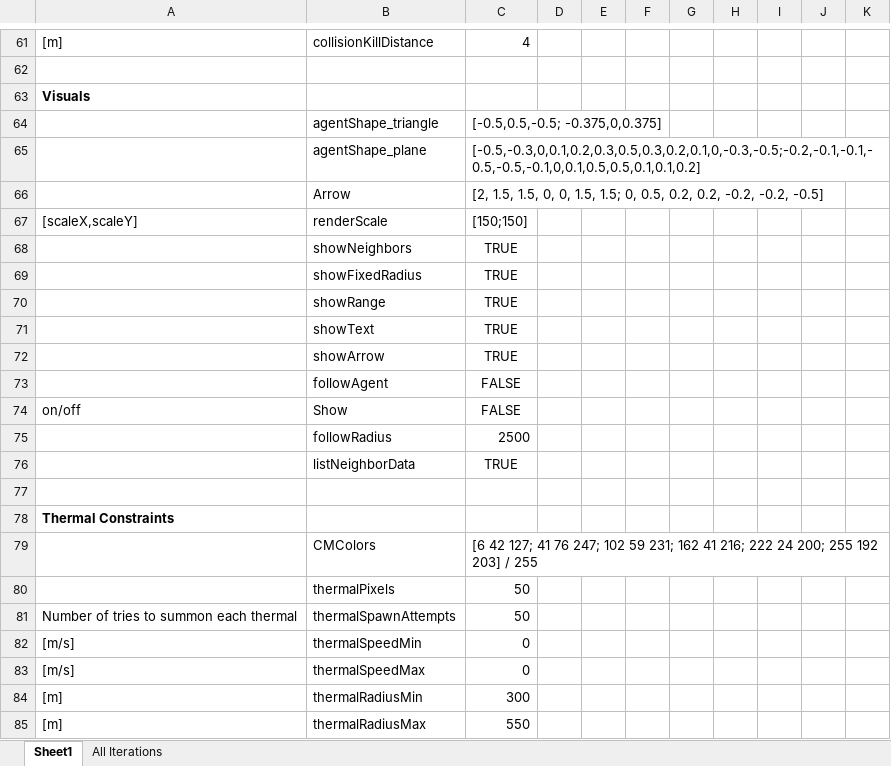
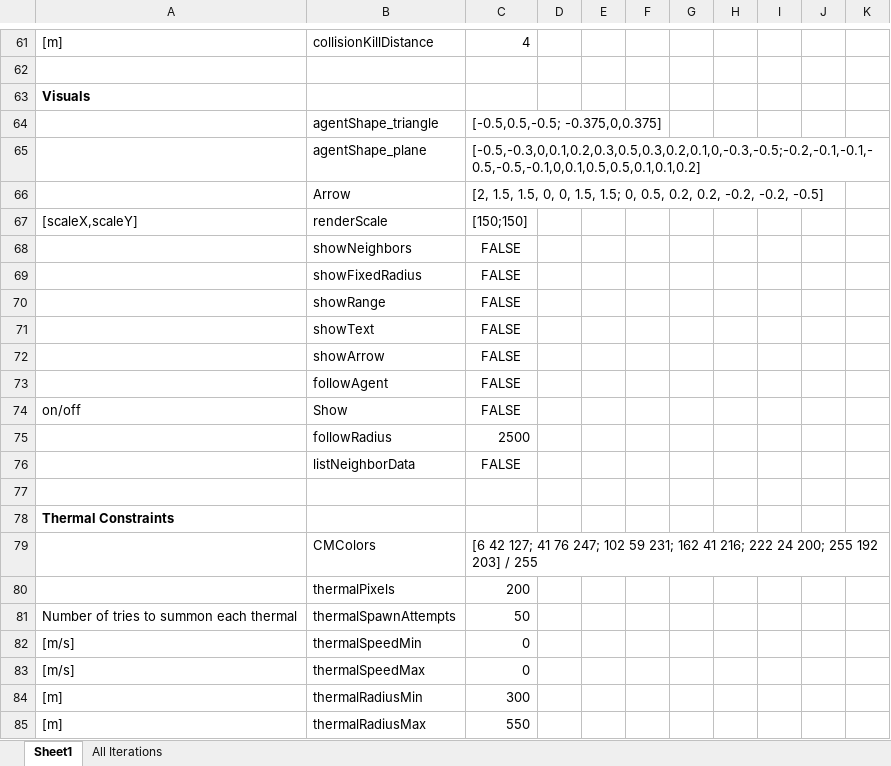
Before and after one commit to wvu-robotics/REU_MatlabSim, an Excel workbook: matlab/REU_2022/Topic_3_Soaring/Sim Draft 1/Code of Laws/UnifiedLawIteration.xlsx, sheet Sheet1, drawn as a sheet; only a part is shown, gaps mark what is left out; values as stored, in another font and other column widths than the file's, no borders; the diff covers the shown part only; the diff names each change by its address in the sheet, - before the commit and + after, or states it on an @@ line.

```diff
--- a/matlab/REU_2022/Topic_3_Soaring/Sim Draft 1/Code of Laws/UnifiedLawIteration.xlsx (sheet Sheet1)
+++ b/matlab/REU_2022/Topic_3_Soaring/Sim Draft 1/Code of Laws/UnifiedLawIteration.xlsx (sheet Sheet1)
-C68:C72: TRUE
+C68:C72: FALSE
-C76: TRUE
+C76: FALSE
-C80: 50
+C80: 200
```
Also changed, not shown: 23 edited cells elsewhere in this sheet, formulas that keep their value.
